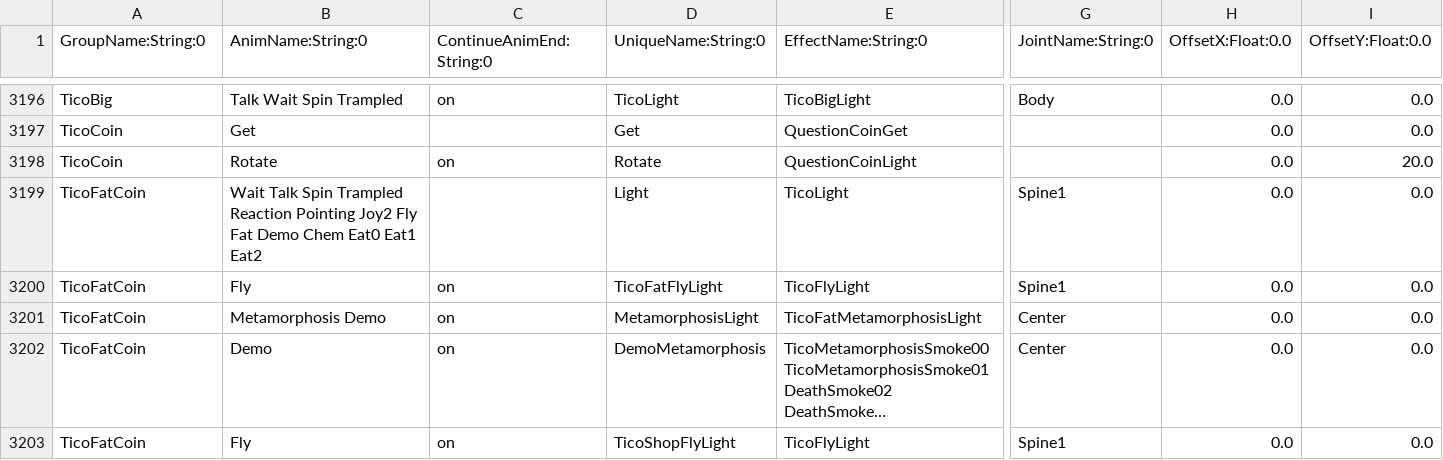
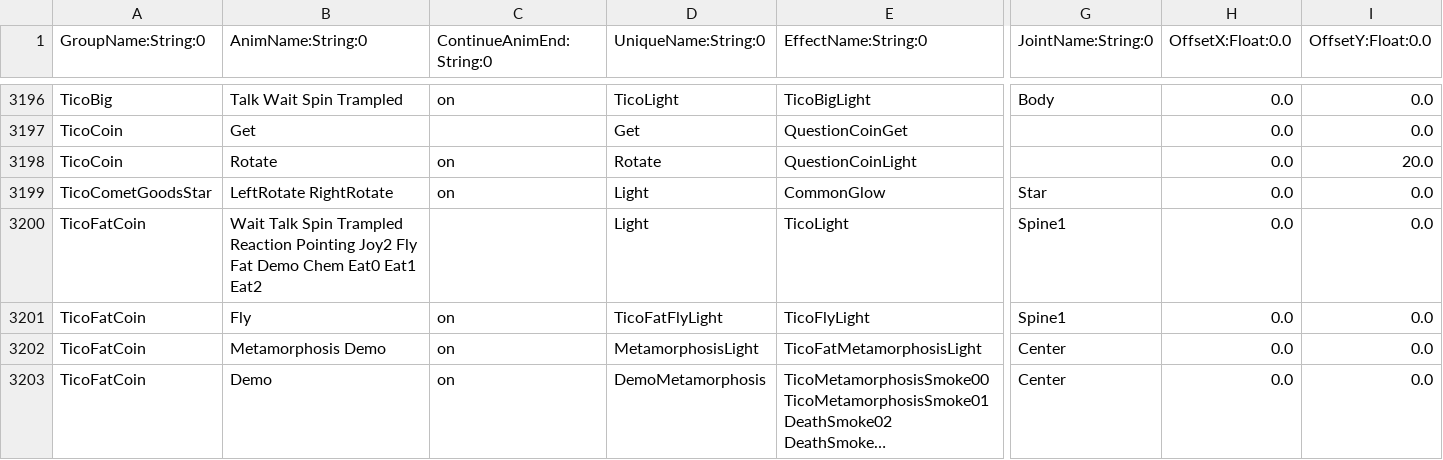
Before and after one commit to SunakazeKun/nmg, a CSV file: data/ParticleData/AutoEffectList.csv, drawn as a sheet; only a part is shown, gaps mark what is left out; the shorter side is filled out with more unchanged rows; long unchanged cells end in …; rows hold the shown columns only; the diff names each change by its address in the sheet, - before the commit and + after, or states it on an @@ line.

Commit message:
Added Prankster Comet Luma

```diff
--- a/data/ParticleData/AutoEffectList.csv
+++ b/data/ParticleData/AutoEffectList.csv
+row 3199: TicoCometGoodsStar | LeftRotate RightRotate | on | Light | CommonGlow | Star | 0.0 | 0.0
```
Also changed, not shown: 12 other files.
